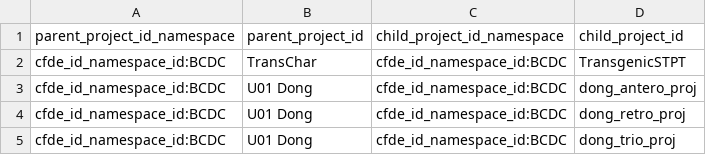
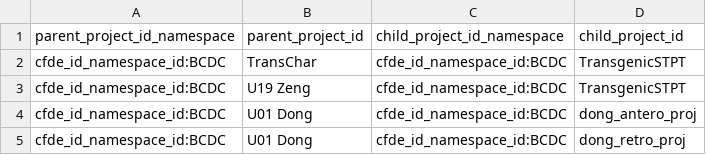
Before and after one commit to carolth/BCDC-Metadata, a TSV file: tsvs/project_in_project.tsv, drawn as a sheet; only a part is shown; the shorter side is filled out with more unchanged rows; the diff names each change by its address in the sheet, - before the commit and + after, or states it on an @@ line.

```diff
--- a/tsvs/project_in_project.tsv
+++ b/tsvs/project_in_project.tsv
+row 3: cfde_id_namespace_id:BCDC | U19 Zeng | cfde_id_namespace_id:BCDC | TransgenicSTPT
```
Also changed, not shown: tsvs/project.tsv, 1 other file.
